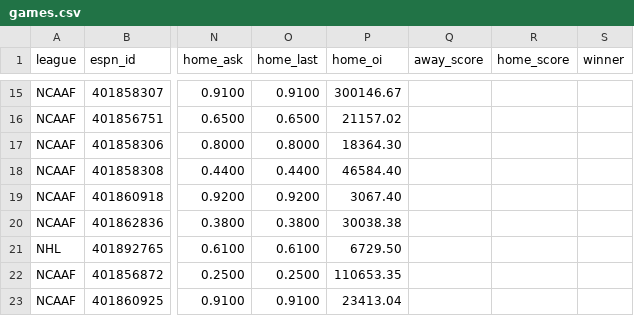
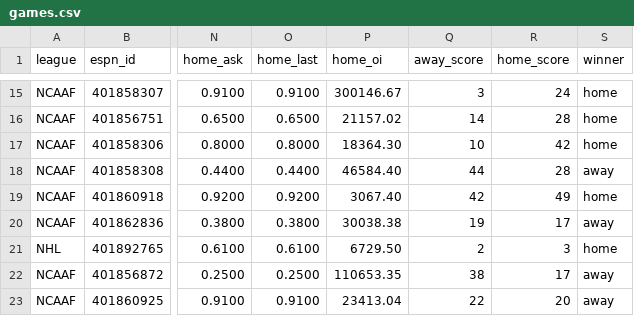
Before and after one commit to greydawg328/kalshioddstracker, a CSV file: data/games.csv, drawn as a sheet; only a part is shown, gaps mark what is left out; the diff covers the shown part only; the diff names each change by its address in the sheet, - before the commit and + after, or states it on an @@ line.

```diff
--- a/data/games.csv
+++ b/data/games.csv
-Q15 (away_score): (empty)
+Q15 (away_score): 3
-R15 (home_score): (empty)
+R15 (home_score): 24
-S15:S17 (winner): (empty)
+S15:S17 (winner): home
-Q16 (away_score): (empty)
+Q16 (away_score): 14
-R16 (home_score): (empty)
+R16 (home_score): 28
-Q17 (away_score): (empty)
+Q17 (away_score): 10
-R17 (home_score): (empty)
+R17 (home_score): 42
-Q18 (away_score): (empty)
+Q18 (away_score): 44
-R18 (home_score): (empty)
+R18 (home_score): 28
-S18 (winner): (empty)
+S18 (winner): away
-Q19 (away_score): (empty)
+Q19 (away_score): 42
-R19 (home_score): (empty)
+R19 (home_score): 49
-S19 (winner): (empty)
+S19 (winner): home
-Q20 (away_score): (empty)
+Q20 (away_score): 19
-R20 (home_score): (empty)
+R20 (home_score): 17
-S20 (winner): (empty)
+S20 (winner): away
-Q21 (away_score): (empty)
+Q21 (away_score): 2
-R21 (home_score): (empty)
+R21 (home_score): 3
-S21 (winner): (empty)
+S21 (winner): home
-Q22 (away_score): (empty)
+Q22 (away_score): 38
-R22 (home_score): (empty)
+R22 (home_score): 17
-S22:S23 (winner): (empty)
+S22:S23 (winner): away
-Q23 (away_score): (empty)
+Q23 (away_score): 22
-R23 (home_score): (empty)
+R23 (home_score): 20
```
Also changed, not shown: 39 edited cells elsewhere in this file, data/schedule.csv.
